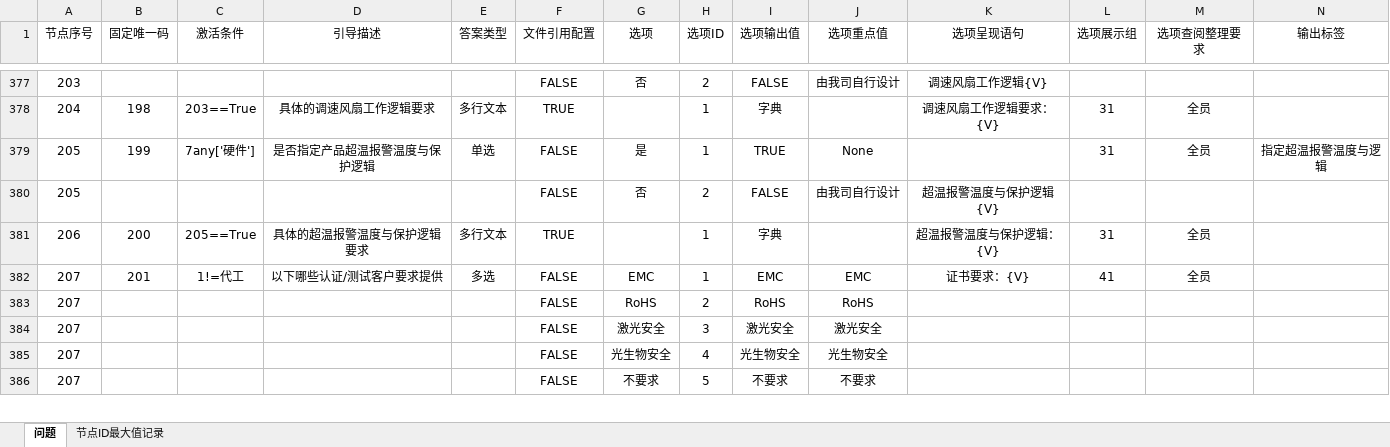
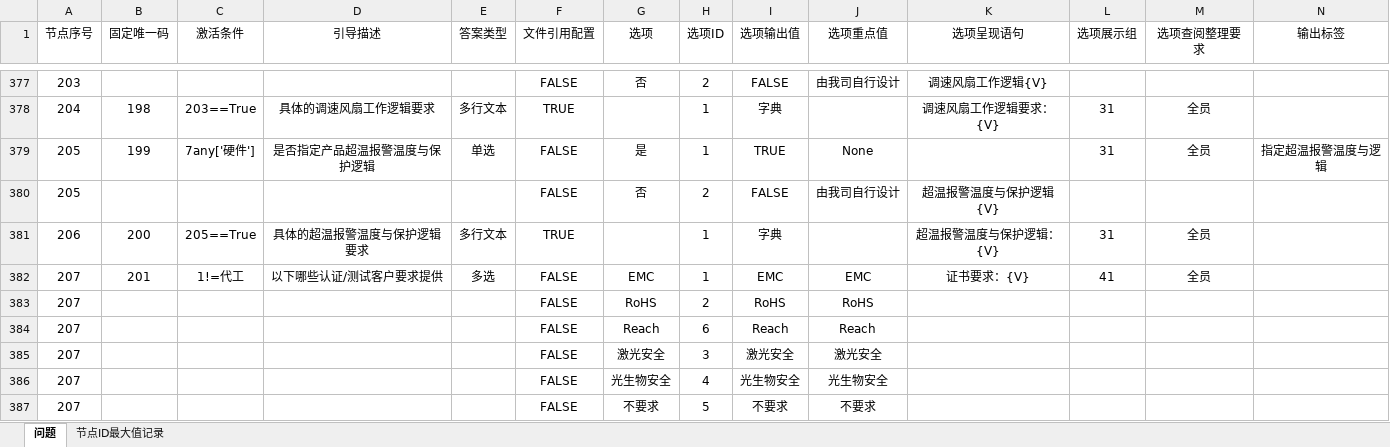
Before and after one commit to Op135/project_file_system, an Excel workbook: config.xlsx, sheet 问题, drawn as a sheet; only a part is shown, gaps mark what is left out; values as stored, in another font and other column widths than the file's, no borders; conditional formats not drawn; rows hold the shown columns only; the diff names each change by its address in the sheet, - before the commit and + after, or states it on an @@ line.

```diff
--- a/config.xlsx (sheet 问题)
+++ b/config.xlsx (sheet 问题)
+row 384: 207 |  |  |  |  | FALSE | Reach | 6 | Reach | Reach
```
Also changed, not shown: 11 other files.
